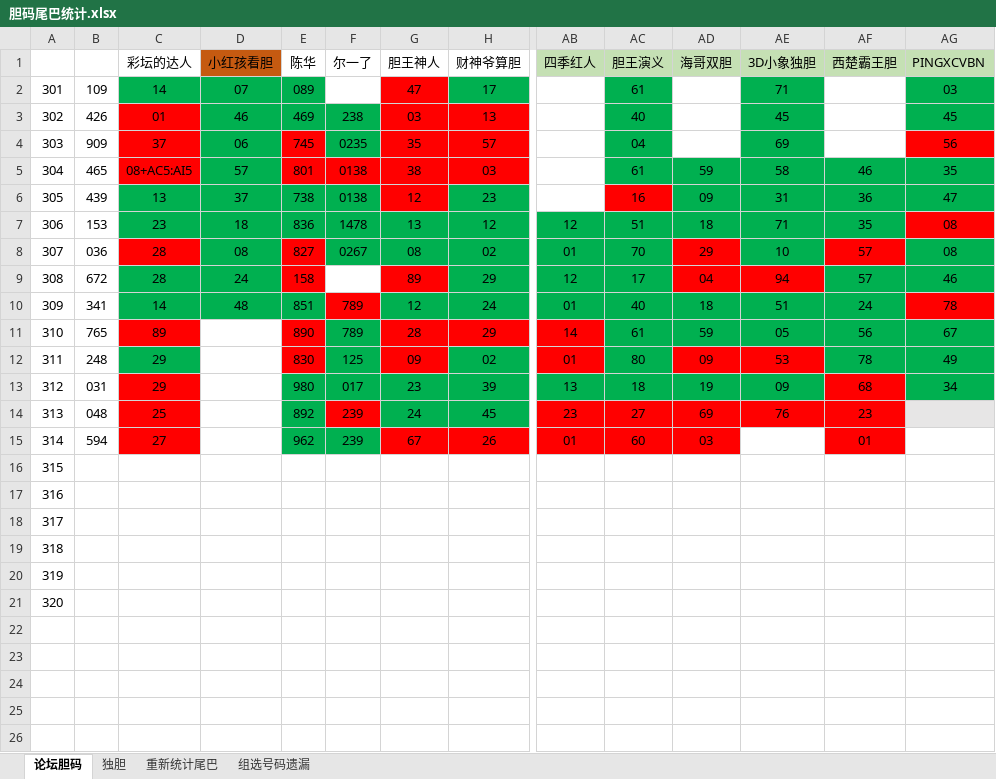
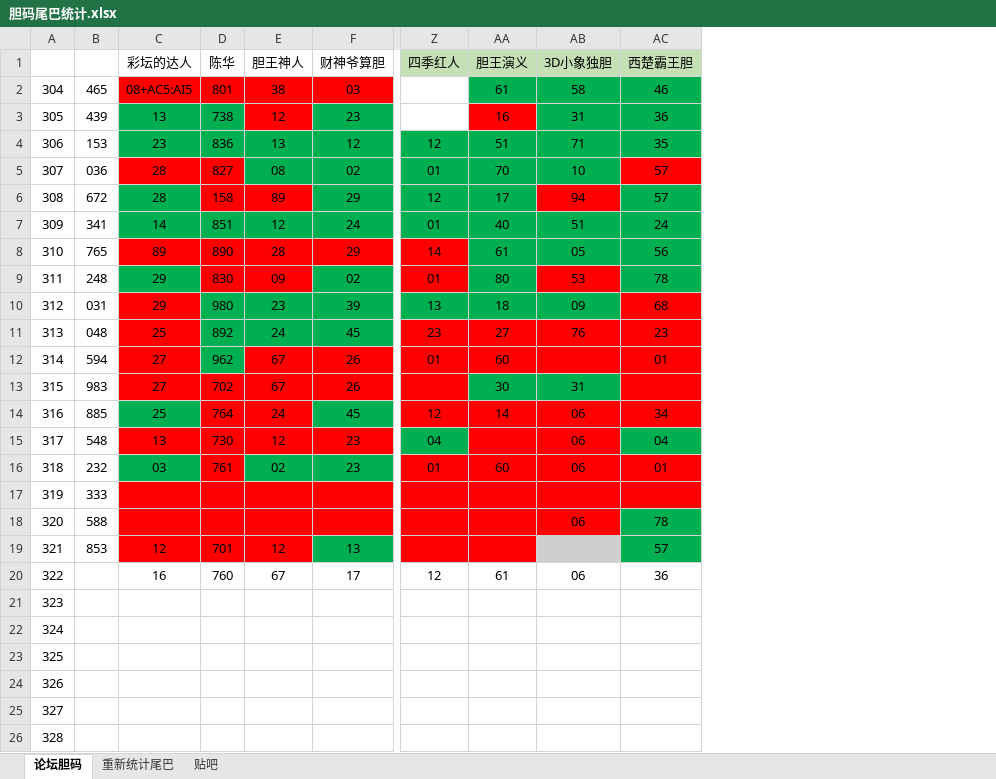
Before and after one commit to huahua495/MyLottery, an Excel workbook: app/src/main/java/com/renfei/mylottery/file/胆码尾巴统计.xlsx, sheet 论坛胆码, drawn as a sheet; only a part is shown, gaps mark what is left out; values as stored, in another font and other column widths than the file's, no borders; removed rows and columns are numbered as before the commit, all else as after; rows hold the shown columns only; the diff covers the shown part only; the diff names each change by its address in the sheet, - before the commit and + after, or states it on an @@ line.

```diff
--- a/app/src/main/java/com/renfei/mylottery/file/胆码尾巴统计.xlsx (sheet 论坛胆码)
+++ b/app/src/main/java/com/renfei/mylottery/file/胆码尾巴统计.xlsx (sheet 论坛胆码)
-sheet tab: 组选号码遗漏
+sheet tab: 贴吧
-sheet tab: 独胆
-column D (小红孩看胆), rows 5-10: 57 | 37 | 18 | 08 | 24 | 48
-column F (尔一了), rows 5-15: 0138 | 0138 | 1478 | 0267 |  | 789 | 789 | 125 | 017 | 239 | 239
-column AD (海哥双胆), rows 5-15: 59 | 09 | 18 | 29 | 04 | 18 | 59 | 09 | 19 | 69 | 03
-column AG (PINGXCVBN), rows 5-13: 35 | 47 | 08 | 08 | 46 | 78 | 67 | 49 | 34
-row 2: 301 | 109 | 14 | 07 | 089 |  | 47 | 17 |  | 61 |  | 71 |  | 03
-row 3: 302 | 426 | 01 | 46 | 469 | 238 | 03 | 13 |  | 40 |  | 45 |  | 45
-row 4: 303 | 909 | 37 | 06 | 745 | 0235 | 35 | 57 |  | 04 |  | 69 |  | 56
-AB12 fill: none
+AB12 fill: #FF0000
+row 13: 315 | 983 | 27 | 702 | 67 | 26 |  | 30 | 31
+row 14: 316 | 885 | 25 | 764 | 24 | 45 | 12 | 14 | 06 | 34
+row 15: 317 | 548 | 13 | 730 | 12 | 23 | 04 |  | 06 | 04
+row 16: 318 | 232 | 03 | 761 | 02 | 23 | 01 | 60 | 06 | 01
+row 17: 319 | 333
+row 18: 320 | 588 |  |  |  |  |  |  | 06 | 78
+row 19: 321 | 853 | 12 | 701 | 12 | 13 |  |  |  | 57
+row 20: 322 |  | 16 | 760 | 67 | 17 | 12 | 61 | 06 | 36
@@ column A renumbered between rows 21 and 26 @@
```
Also changed, not shown: 7 added rows elsewhere in this sheet, sheet 重新统计尾巴, sheet 贴吧, 1 other file.
